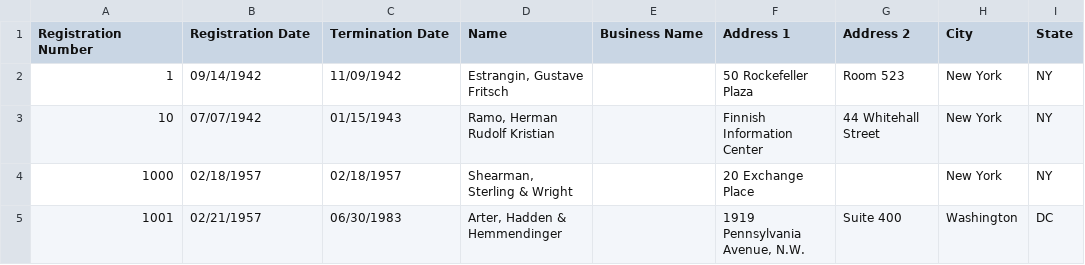
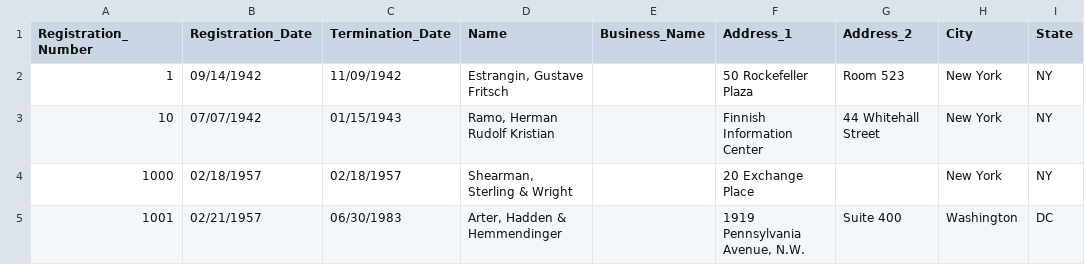
Before and after one commit to simonw/fara-history, a CSV file: FARA_All_Registrants.csv, drawn as a sheet; only a part is shown; the diff names each change by its address in the sheet, - before the commit and + after, or states it on an @@ line.

Commit message:
Underscores not spaces in column headers

```diff
--- a/FARA_All_Registrants.csv
+++ b/FARA_All_Registrants.csv
-A1: Registration Number
+A1: Registration_Number
-B1: Registration Date
+B1: Registration_Date
-C1: Termination Date
+C1: Termination_Date
-E1: Business Name
+E1: Business_Name
-F1: Address 1
+F1: Address_1
-G1: Address 2
+G1: Address_2
```
Also changed, not shown: 1 other file.
